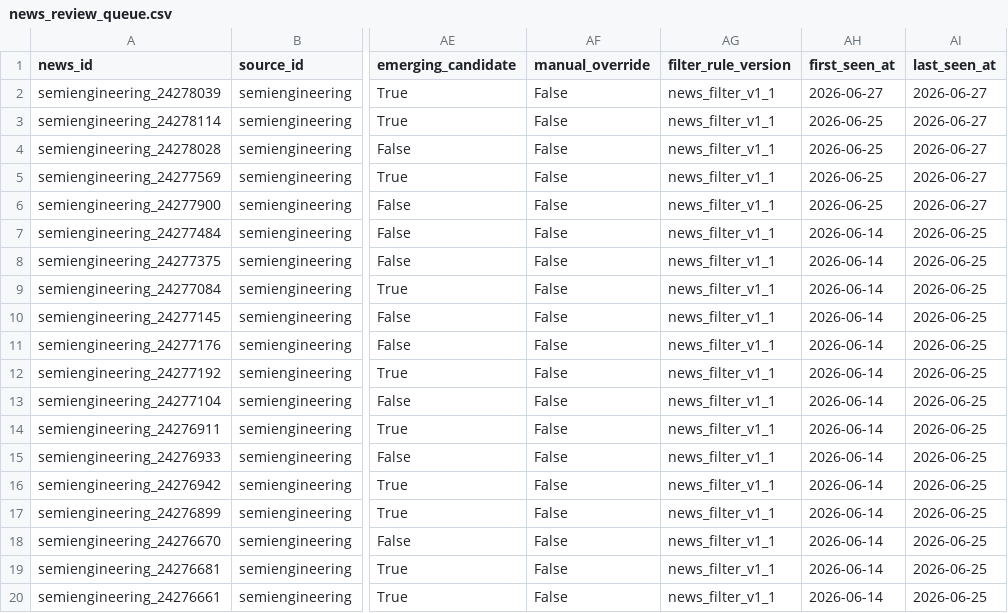
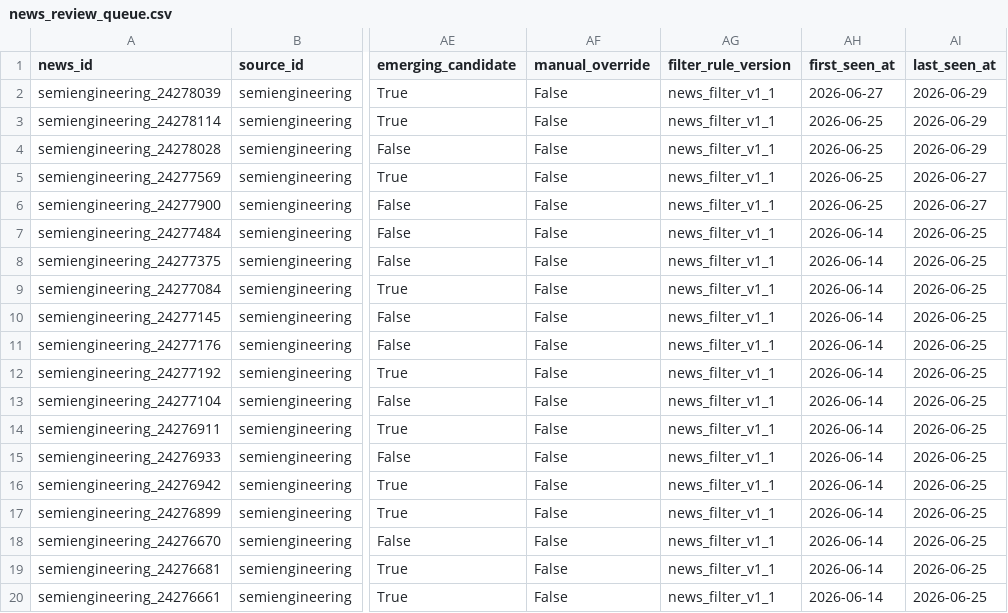
Before and after one commit to GhcFrank/investment-os, a CSV file: data/news/news_review_queue.csv, drawn as a sheet; only a part is shown, gaps mark what is left out; the diff names each change by its address in the sheet, - before the commit and + after, or states it on an @@ line.

```diff
--- a/data/news/news_review_queue.csv
+++ b/data/news/news_review_queue.csv
-AI2:AI4 (last_seen_at): 2026-06-27
+AI2:AI4 (last_seen_at): 2026-06-29
```
Also changed, not shown: data/news/deepseek_news_analysis.csv, data/news/deepseek_news_analysis_log.csv, 20 other files.
